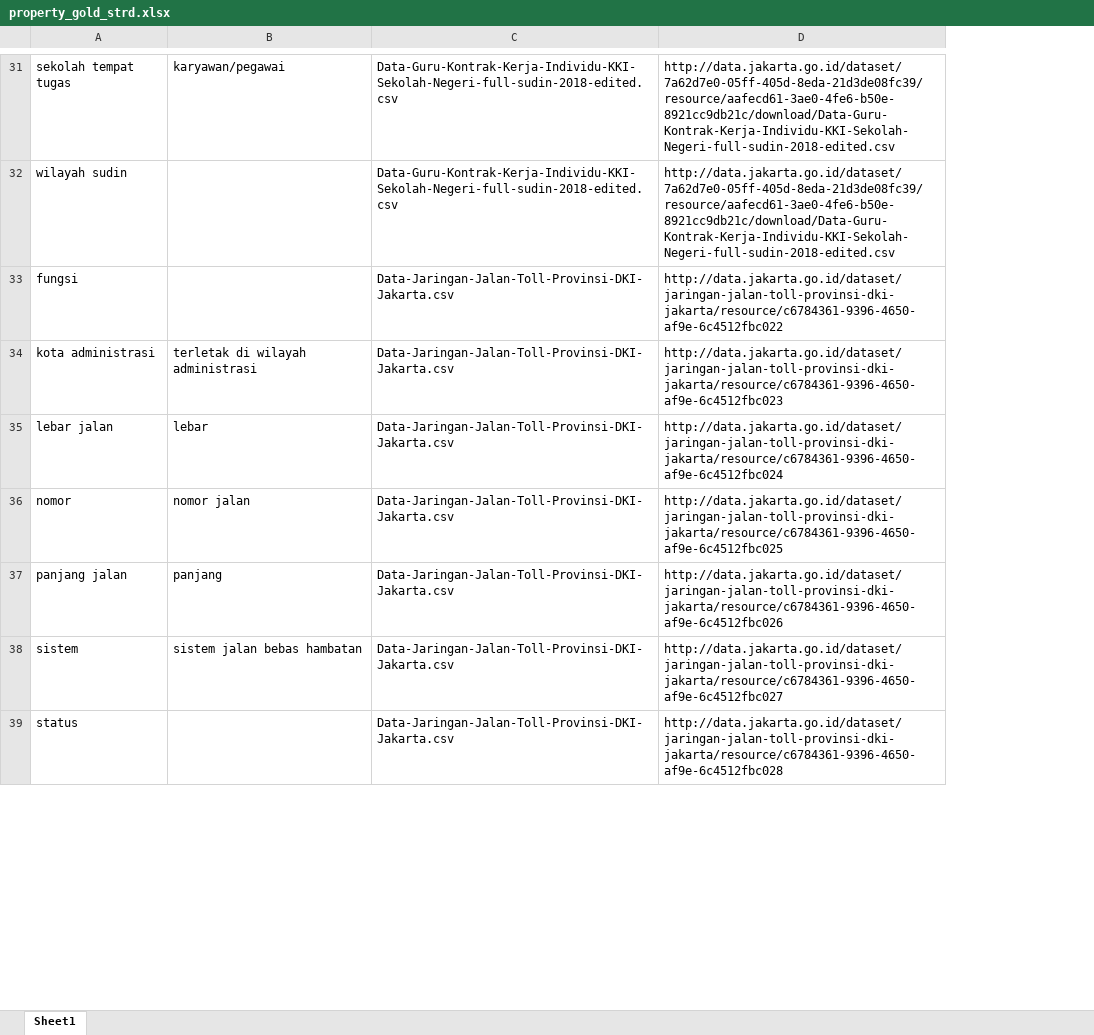
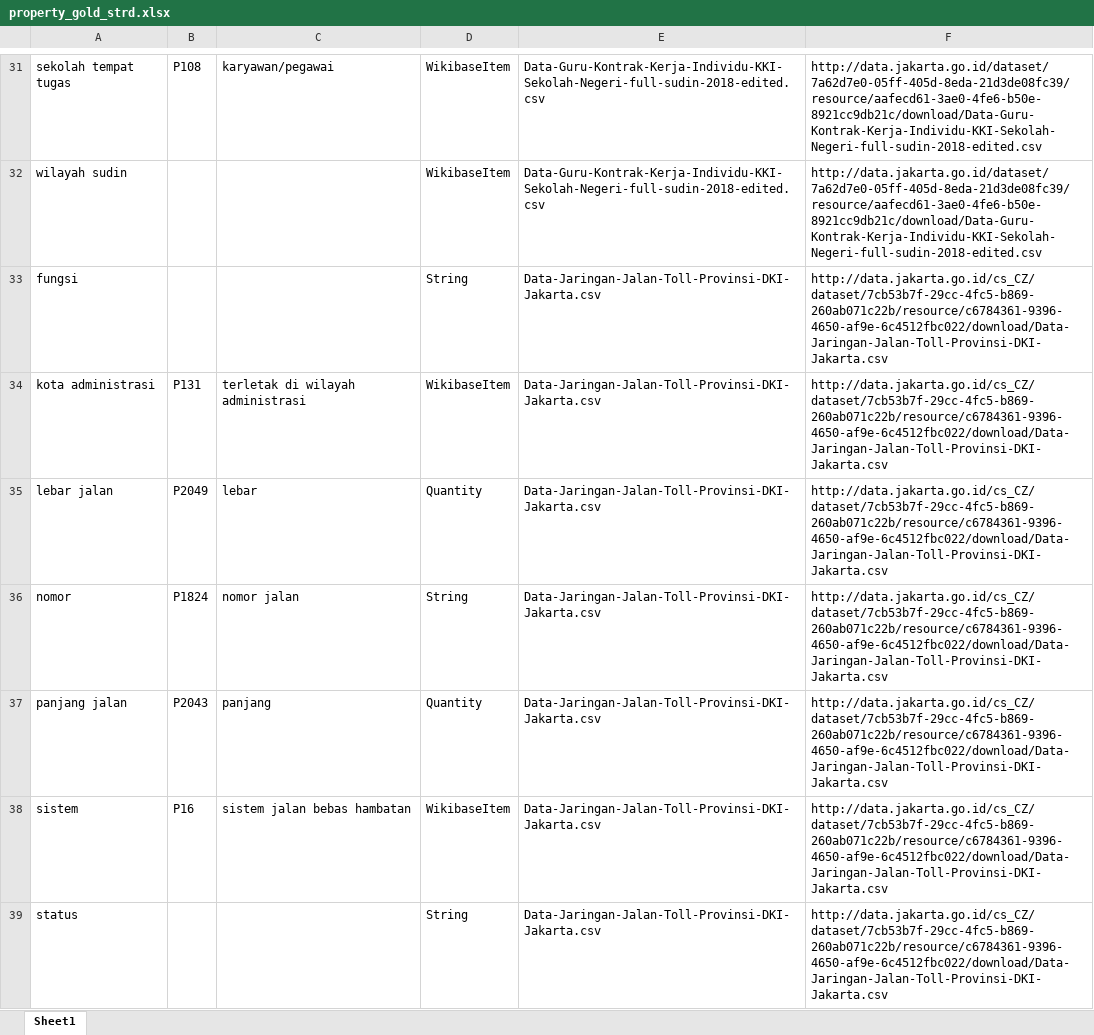
Before and after one commit to gibranmfw/od2wd_dataset, an Excel workbook: property_gold_strd.xlsx, sheet Sheet1, drawn as a sheet; only a part is shown, gaps mark what is left out; values as stored, in another font and other column widths than the file's, no borders; addresses are those after the commit; the diff covers the shown part only; the diff names each change by its address in the sheet, - before the commit and + after, or states it on an @@ line.

Commit message:
add dataset

```diff
--- a/property_gold_strd.xlsx (sheet Sheet1)
+++ b/property_gold_strd.xlsx (sheet Sheet1)
+column B, rows 31-38: P108 |  |  | P131 | P2049 | P1824 | P2043 | P16
+column D, rows 31-39: WikibaseItem | WikibaseItem | String | WikibaseItem | Quantity | String | Quantity | WikibaseItem | String
-F33: http://data.jakarta.go.id/dataset/jaringan-jalan-toll-provinsi-dki-jakarta/resource/c6784361-9396-4650-af9e-6c4512fbc022
+F33: http://data.jakarta.go.id/cs_CZ/dataset/7cb53b7f-29cc-4fc5-b869-260ab071c22b/resource/c6784361-9396-4650-af9e-6c4512fbc022/download/Data-Jaringan-Jalan-Toll-Provinsi-DKI-Jakarta.csv
-F34: http://data.jakarta.go.id/dataset/jaringan-jalan-toll-provinsi-dki-jakarta/resource/c6784361-9396-4650-af9e-6c4512fbc023
+F34: http://data.jakarta.go.id/cs_CZ/dataset/7cb53b7f-29cc-4fc5-b869-260ab071c22b/resource/c6784361-9396-4650-af9e-6c4512fbc022/download/Data-Jaringan-Jalan-Toll-Provinsi-DKI-Jakarta.csv
-F35: http://data.jakarta.go.id/dataset/jaringan-jalan-toll-provinsi-dki-jakarta/resource/c6784361-9396-4650-af9e-6c4512fbc024
+F35: http://data.jakarta.go.id/cs_CZ/dataset/7cb53b7f-29cc-4fc5-b869-260ab071c22b/resource/c6784361-9396-4650-af9e-6c4512fbc022/download/Data-Jaringan-Jalan-Toll-Provinsi-DKI-Jakarta.csv
-F36: http://data.jakarta.go.id/dataset/jaringan-jalan-toll-provinsi-dki-jakarta/resource/c6784361-9396-4650-af9e-6c4512fbc025
+F36: http://data.jakarta.go.id/cs_CZ/dataset/7cb53b7f-29cc-4fc5-b869-260ab071c22b/resource/c6784361-9396-4650-af9e-6c4512fbc022/download/Data-Jaringan-Jalan-Toll-Provinsi-DKI-Jakarta.csv
-F37: http://data.jakarta.go.id/dataset/jaringan-jalan-toll-provinsi-dki-jakarta/resource/c6784361-9396-4650-af9e-6c4512fbc026
+F37: http://data.jakarta.go.id/cs_CZ/dataset/7cb53b7f-29cc-4fc5-b869-260ab071c22b/resource/c6784361-9396-4650-af9e-6c4512fbc022/download/Data-Jaringan-Jalan-Toll-Provinsi-DKI-Jakarta.csv
-F38: http://data.jakarta.go.id/dataset/jaringan-jalan-toll-provinsi-dki-jakarta/resource/c6784361-9396-4650-af9e-6c4512fbc027
+F38: http://data.jakarta.go.id/cs_CZ/dataset/7cb53b7f-29cc-4fc5-b869-260ab071c22b/resource/c6784361-9396-4650-af9e-6c4512fbc022/download/Data-Jaringan-Jalan-Toll-Provinsi-DKI-Jakarta.csv
-F39: http://data.jakarta.go.id/dataset/jaringan-jalan-toll-provinsi-dki-jakarta/resource/c6784361-9396-4650-af9e-6c4512fbc028
+F39: http://data.jakarta.go.id/cs_CZ/dataset/7cb53b7f-29cc-4fc5-b869-260ab071c22b/resource/c6784361-9396-4650-af9e-6c4512fbc022/download/Data-Jaringan-Jalan-Toll-Provinsi-DKI-Jakarta.csv
```
Also changed, not shown: 1 added row, 1 removed row and 616 edited cells elsewhere in this sheet, 1 other file.
